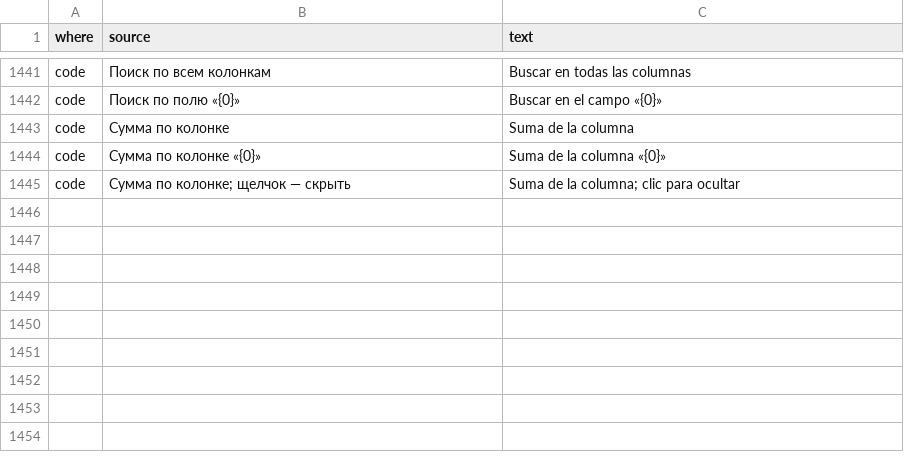
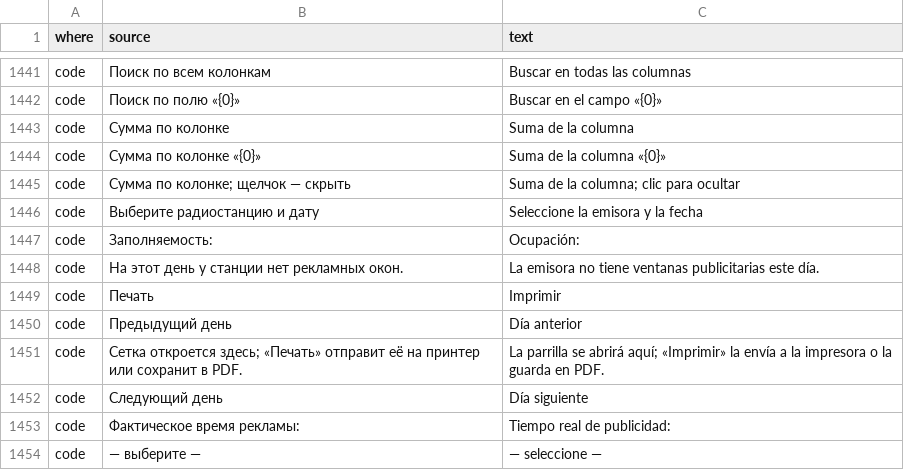
Before and after one commit to MikeFog/qd2, a TSV file: ArtvisDB/Scripts/i18n/es.tsv, drawn as a sheet; only a part is shown, gaps mark what is left out.

```diff
--- a/ArtvisDB/Scripts/i18n/es.tsv
+++ b/ArtvisDB/Scripts/i18n/es.tsv
@@ -1445 +1445,10 @@ code	Сумма по колонке «{0}»	Suma de la columna «{0}»
 code	Сумма по колонке; щелчок — скрыть	Suma de la columna; clic para ocultar
+code	Выберите радиостанцию и дату	Seleccione la emisora y la fecha
+code	Заполняемость:	Ocupación:
+code	На этот день у станции нет рекламных окон.	La emisora no tiene ventanas publicitarias este día.
+code	Печать	Imprimir
+code	Предыдущий день	Día anterior
+code	Сетка откроется здесь; «Печать» отправит её на принтер или сохранит в PDF.	La parrilla se abrirá aquí; «Imprimir» la envía a la impresora o la guarda en PDF.
+code	Следующий день	Día siguiente
+code	Фактическое время рекламы:	Tiempo real de publicidad:
+code	— выберите —	— seleccione —
```
Also changed, not shown: 14 other files.
